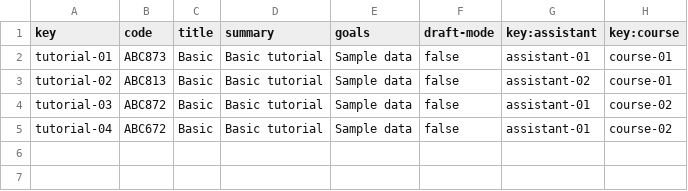
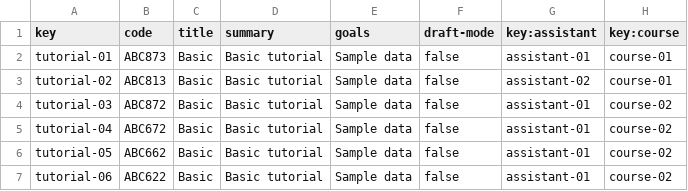
Before and after one commit to alvgonfri/dp2-acme-l3, a CSV file: Acme-L3-D04/src/main/webapp/WEB-INF/resources/sample-data/tutorial.csv, drawn as a sheet; the diff names each change by its address in the sheet, - before the commit and + after, or states it on an @@ line.

Commit message:
Update tutorial.csv

```diff
--- a/Acme-L3-D04/src/main/webapp/WEB-INF/resources/sample-data/tutorial.csv
+++ b/Acme-L3-D04/src/main/webapp/WEB-INF/resources/sample-data/tutorial.csv
+row 6: tutorial-05 | ABC662 | Basic | Basic tutorial | Sample data | false | assistant-01 | course-02
+row 7: tutorial-06 | ABC622 | Basic | Basic tutorial | Sample data | false | assistant-01 | course-02
```
